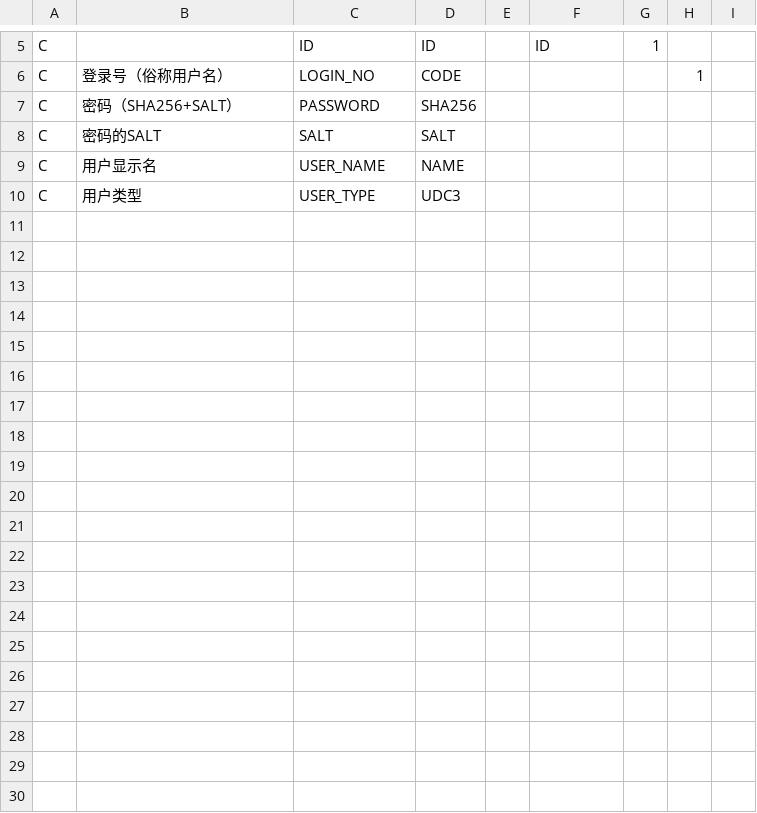
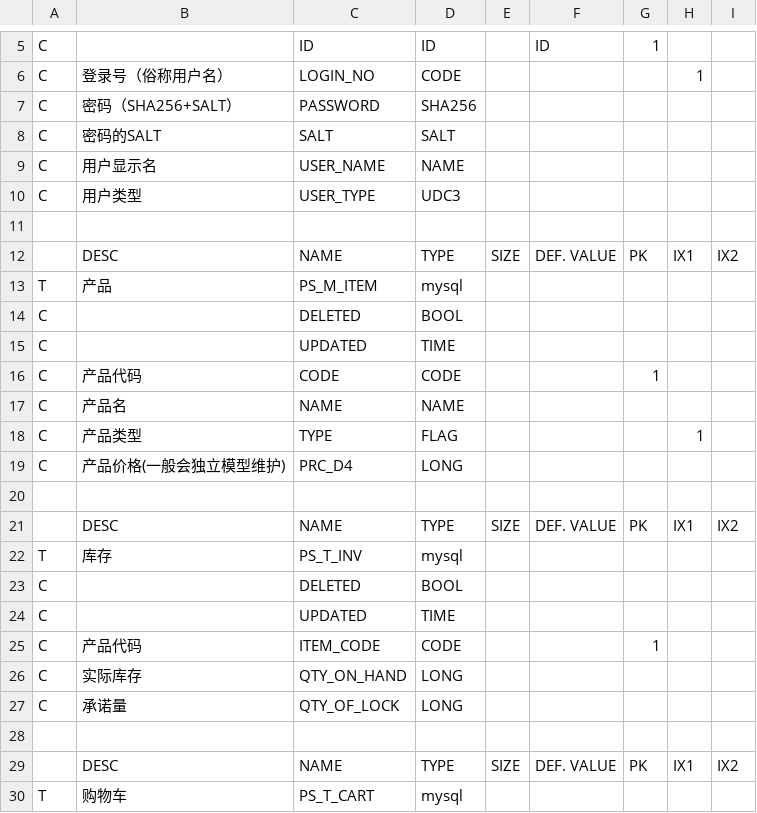
Before and after one commit to panlw/tsv2code, a TSV file: in/ddl.tsv, drawn as a sheet; only a part is shown, gaps mark what is left out; the diff covers the shown part only; the diff names each change by its address in the sheet, - before the commit and + after, or states it on an @@ line.

```diff
--- a/in/ddl.tsv
+++ b/in/ddl.tsv
+row 11: (empty)
+row 12:  | DESC | NAME | TYPE | SIZE | DEF. VALUE | PK | IX1 | IX2
+row 13: T | 产品 | PS_M_ITEM | mysql
+row 14: C |  | DELETED | BOOL
+row 15: C |  | UPDATED | TIME
+row 16: C | 产品代码 | CODE | CODE |  |  | 1
+row 17: C | 产品名 | NAME | NAME
+row 18: C | 产品类型 | TYPE | FLAG |  |  |  | 1
+row 19: C | 产品价格(一般会独立模型维护) | PRC_D4 | LONG
+row 20: (empty)
+row 21:  | DESC | NAME | TYPE | SIZE | DEF. VALUE | PK | IX1 | IX2
+row 22: T | 库存 | PS_T_INV | mysql
+row 23: C |  | DELETED | BOOL
+row 24: C |  | UPDATED | TIME
+row 25: C | 产品代码 | ITEM_CODE | CODE |  |  | 1
+row 26: C | 实际库存 | QTY_ON_HAND | LONG
+row 27: C | 承诺量 | QTY_OF_LOCK | LONG
+row 28: (empty)
+row 29:  | DESC | NAME | TYPE | SIZE | DEF. VALUE | PK | IX1 | IX2
+row 30: T | 购物车 | PS_T_CART | mysql
```
Also changed, not shown: 24 added rows elsewhere in this file, 8 other files.
